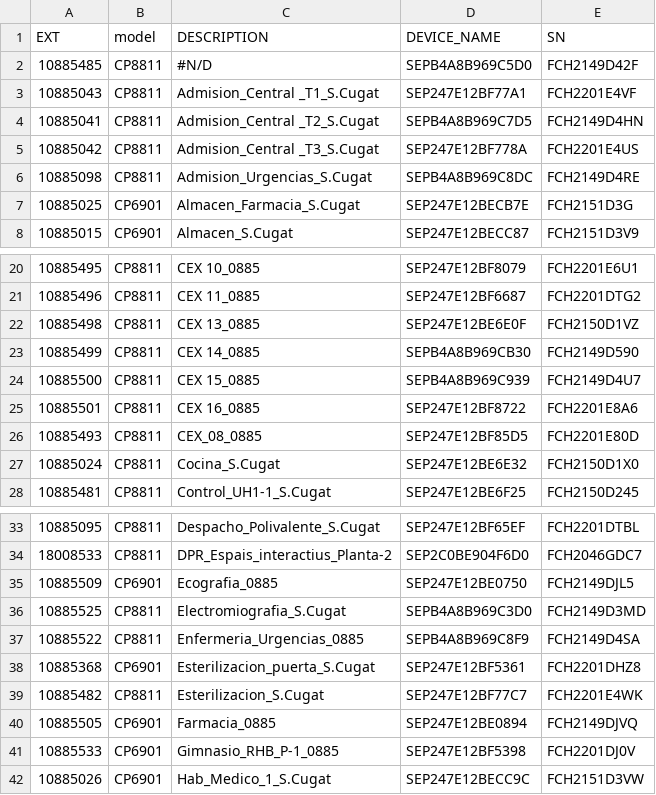
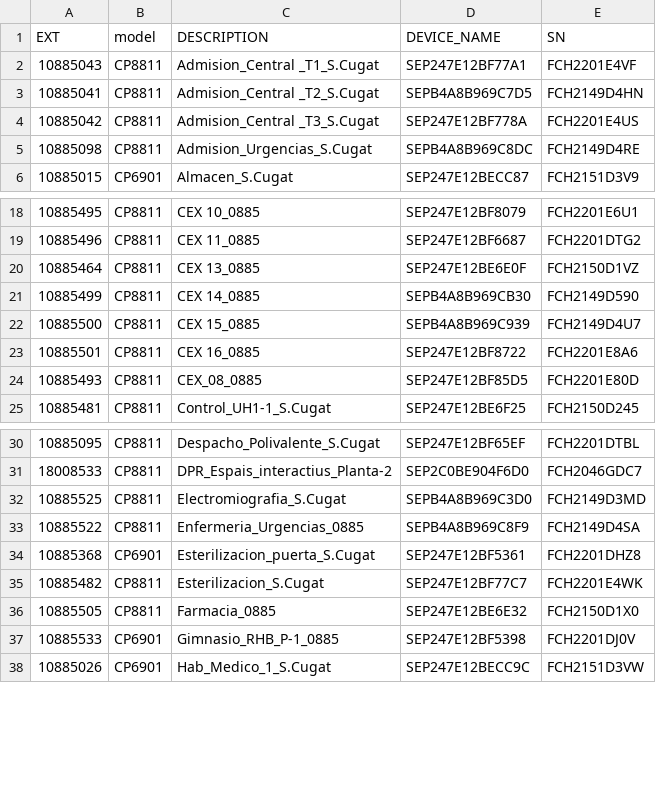
Before and after one commit to jmg1340/controlTelefons, a CSV file: TelefonsStCugat.csv, drawn as a sheet; only a part is shown, gaps mark what is left out; the diff covers the shown part only.

```diff
--- a/TelefonsStCugat.csv
+++ b/TelefonsStCugat.csv
@@ -1,3 +1,2 @@
 EXT,model,DESCRIPTION,DEVICE_NAME,SN
-10885485,CP8811,#N/D,SEPB4A8B969C5D0,FCH2149D42F
 10885043,CP8811,Admision_Central _T1_S.Cugat,SEP247E12BF77A1,FCH2201E4VF
@@ -6,3 +5,2 @@ EXT,model,DESCRIPTION,DEVICE_NAME,SN
 10885098,CP8811,Admision_Urgencias_S.Cugat,SEPB4A8B969C8DC,FCH2149D4RE
-10885025,CP6901,Almacen_Farmacia_S.Cugat,SEP247E12BECB7E,FCH2151D3G
 10885015,CP6901,Almacen_S.Cugat,SEP247E12BECC87,FCH2151D3V9
@@ -21,3 +19,3 @@ EXT,model,DESCRIPTION,DEVICE_NAME,SN
 10885496,CP8811,CEX 11_0885,SEP247E12BF6687,FCH2201DTG2
-10885498,CP8811,CEX 13_0885,SEP247E12BE6E0F,FCH2150D1VZ
+10885464,CP8811,CEX 13_0885,SEP247E12BE6E0F,FCH2150D1VZ
 10885499,CP8811,CEX 14_0885,SEPB4A8B969CB30,FCH2149D590
@@ -26,3 +24,2 @@ EXT,model,DESCRIPTION,DEVICE_NAME,SN
 10885493,CP8811,CEX_08_0885,SEP247E12BF85D5,FCH2201E80D
-10885024,CP8811,Cocina_S.Cugat,SEP247E12BE6E32,FCH2150D1X0
 10885481,CP8811,Control_UH1-1_S.Cugat,SEP247E12BE6F25,FCH2150D245
@@ -34,3 +31,2 @@ EXT,model,DESCRIPTION,DEVICE_NAME,SN
 18008533,CP8811,DPR_Espais_interactius_Planta-2,SEP2C0BE904F6D0,FCH2046GDC7
-10885509,CP6901,Ecografia_0885,SEP247E12BE0750,FCH2149DJL5
 10885525,CP8811,Electromiografia_S.Cugat,SEPB4A8B969C3D0,FCH2149D3MD
@@ -39,3 +35,3 @@ EXT,model,DESCRIPTION,DEVICE_NAME,SN
 10885482,CP8811,Esterilizacion_S.Cugat,SEP247E12BF77C7,FCH2201E4WK
-10885505,CP6901,Farmacia_0885,SEP247E12BE0894,FCH2149DJVQ
+10885505,CP8811,Farmacia_0885,SEP247E12BE6E32,FCH2150D1X0
 10885533,CP6901,Gimnasio_RHB_P-1_0885,SEP247E12BF5398,FCH2201DJ0V
```
Also changed, not shown: 1 added row, 3 removed rows and 5 edited cells elsewhere in this file, 5 other files.
